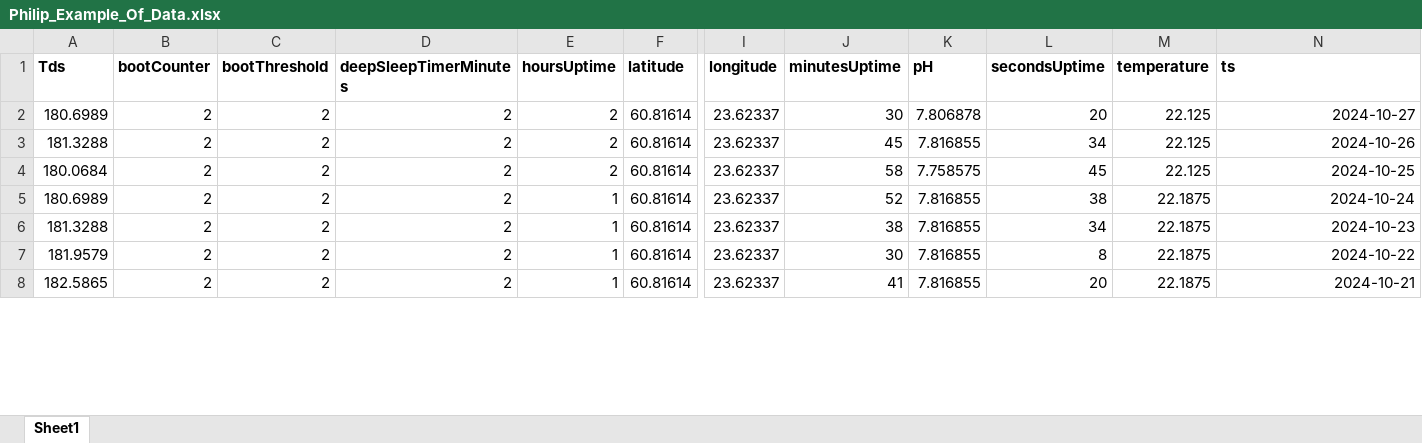
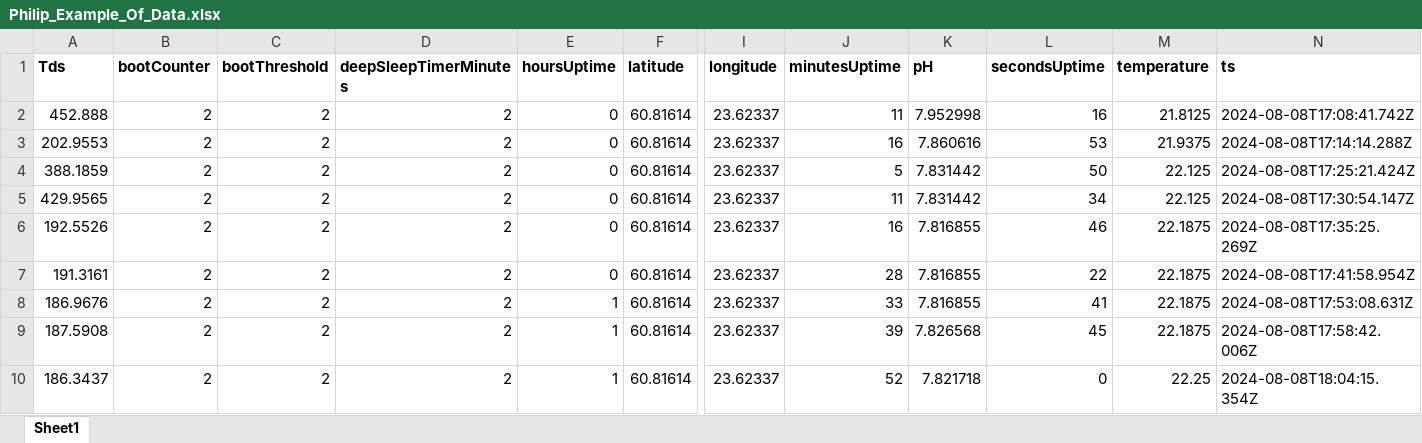
Before and after one commit to hiephamk/katuma1, an Excel workbook: Philip_Example_Of_Data.xlsx, sheet Sheet1, drawn as a sheet; only a part is shown, gaps mark what is left out; values as stored, in another font and other column widths than the file's, no borders; removed rows and columns are numbered as before the commit, all else as after; rows hold the shown columns only; the diff covers the shown part only; the diff names each change by its address in the sheet, - before the commit and + after, or states it on an @@ line.

```diff
--- a/Philip_Example_Of_Data.xlsx (sheet Sheet1)
+++ b/Philip_Example_Of_Data.xlsx (sheet Sheet1)
+row 2: 452.888 | 2 | 2 | 2 | 0 | 60.81614 | 23.62337 | 11 | 7.952998 | 16 | 21.8125 | 2024-08-08T17:08:41.742Z
+row 3: 202.9553 | 2 | 2 | 2 | 0 | 60.81614 | 23.62337 | 16 | 7.860616 | 53 | 21.9375 | 2024-08-08T17:14:14.288Z
-A4 (Tds): 180.6989
+A4 (Tds): 388.1859
-E4:E5 (hoursUptime): 2
+E4:E5 (hoursUptime): 0
-J4 (minutesUptime): 30
+J4 (minutesUptime): 5
-K4 (pH): 7.806878
+K4 (pH): 7.831442
-L4 (secondsUptime): 20
+L4 (secondsUptime): 50
-N4 (ts): 2024-10-27
+N4 (ts): 2024-08-08T17:25:21.424Z
-A5 (Tds): 181.3288
+A5 (Tds): 429.9565
-J5 (minutesUptime): 45
+J5 (minutesUptime): 11
-K5 (pH): 7.816855
+K5 (pH): 7.831442
-N5 (ts): 2024-10-26
+N5 (ts): 2024-08-08T17:30:54.147Z
-row 4: 180.0684 | 2 | 2 | 2 | 2 | 60.81614 | 23.62337 | 58 | 7.758575 | 45 | 22.125 | 2024-10-25
-A6 (Tds): 180.6989
+A6 (Tds): 192.5526
-E6:E7 (hoursUptime): 1
+E6:E7 (hoursUptime): 0
-J6 (minutesUptime): 52
+J6 (minutesUptime): 16
-L6 (secondsUptime): 38
+L6 (secondsUptime): 46
-N6 (ts): 2024-10-24
+N6 (ts): 2024-08-08T17:35:25.269Z
-A7 (Tds): 181.3288
+A7 (Tds): 191.3161
-J7 (minutesUptime): 38
+J7 (minutesUptime): 28
-L7 (secondsUptime): 34
+L7 (secondsUptime): 22
-N7 (ts): 2024-10-23
+N7 (ts): 2024-08-08T17:41:58.954Z
-A8 (Tds): 181.9579
+A8 (Tds): 186.9676
-J8 (minutesUptime): 30
+J8 (minutesUptime): 33
-L8 (secondsUptime): 8
+L8 (secondsUptime): 41
-N8 (ts): 2024-10-22
+N8 (ts): 2024-08-08T17:53:08.631Z
-A9 (Tds): 182.5865
+A9 (Tds): 187.5908
-J9 (minutesUptime): 41
+J9 (minutesUptime): 39
-K9 (pH): 7.816855
+K9 (pH): 7.826568
-L9 (secondsUptime): 20
+L9 (secondsUptime): 45
-N9 (ts): 2024-10-21
+N9 (ts): 2024-08-08T17:58:42.006Z
+row 10: 186.3437 | 2 | 2 | 2 | 1 | 60.81614 | 23.62337 | 52 | 7.821718 | 0 | 22.25 | 2024-08-08T18:04:15.354Z
```
Also changed, not shown: 2 added rows, 4 removed rows and 37 edited cells elsewhere in this sheet, 3 other files.
